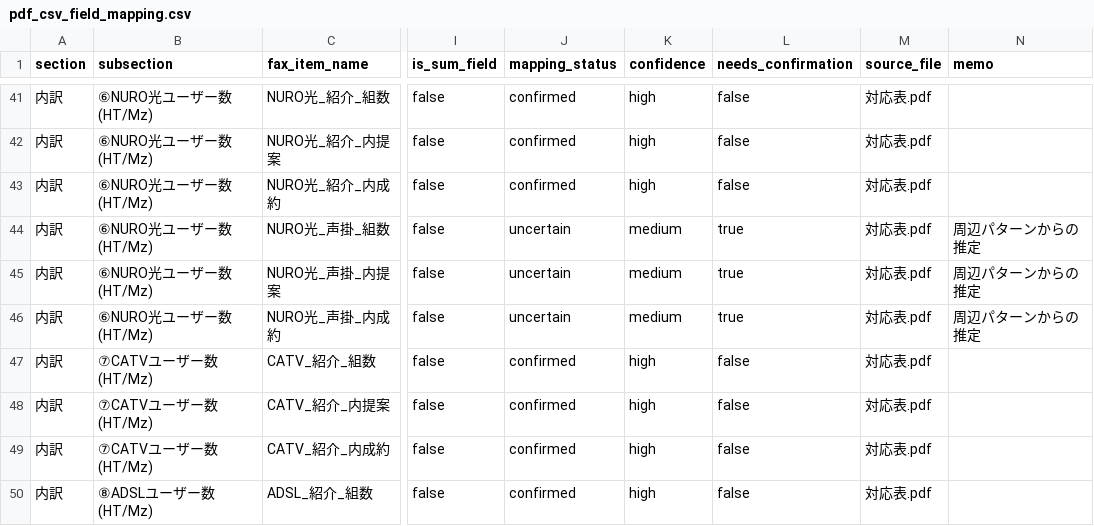
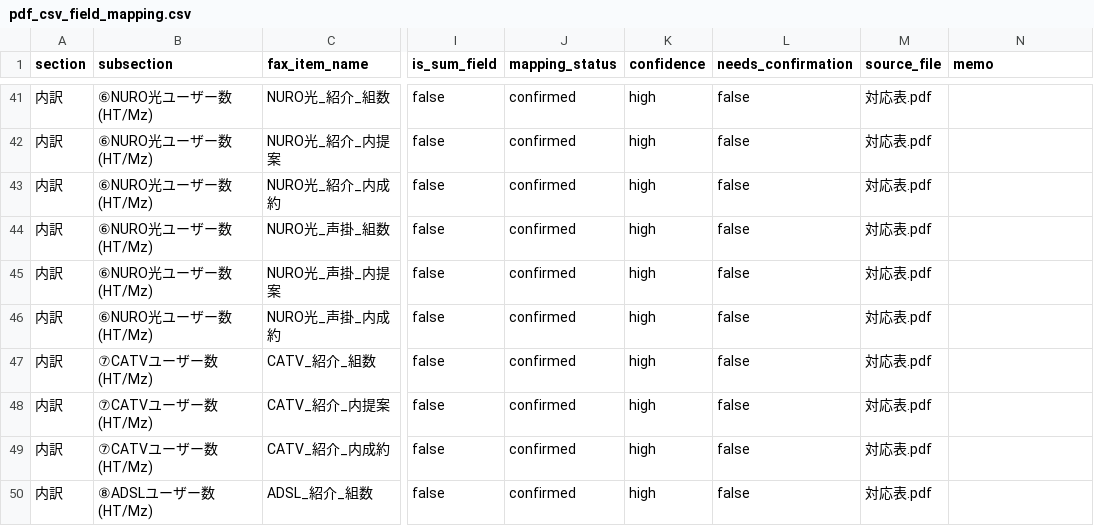
Before and after one commit to Morimakun/geo-mvp, a CSV file: data/master/pdf_csv_field_mapping.csv, drawn as a sheet; only a part is shown, gaps mark what is left out; the diff covers the shown part only; the diff names each change by its address in the sheet, - before the commit and + after, or states it on an @@ line.

```diff
--- a/data/master/pdf_csv_field_mapping.csv
+++ b/data/master/pdf_csv_field_mapping.csv
-J44:J46 (mapping_status): uncertain
+J44:J46 (mapping_status): confirmed
-K44:K46 (confidence): medium
+K44:K46 (confidence): high
-L44:L46 (needs_confirmation): true
+L44:L46 (needs_confirmation): false
-N44:N46 (memo): 周辺パターンからの推定
+N44:N46 (memo): (empty)
```
Also changed, not shown: 59 edited cells elsewhere in this file.
